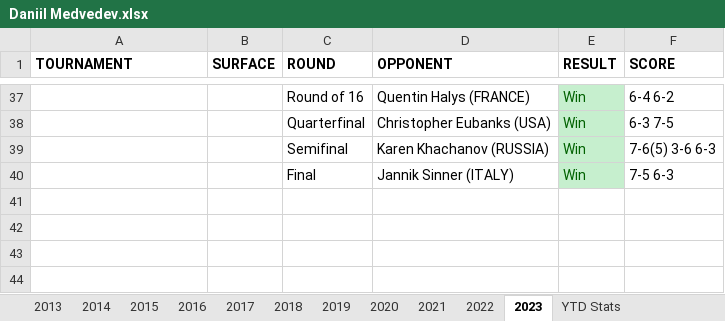
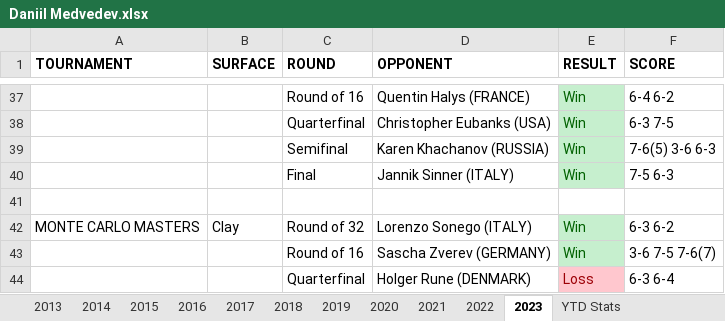
Before and after one commit to soumyavajjhala/soumyavajjhala.github.io, an Excel workbook: Tennis/ATP Tour/Daniil Medvedev.xlsx, sheet 2023, drawn as a sheet; only a part is shown, gaps mark what is left out; values as stored, in another font and other column widths than the file's, no borders; the diff names each change by its address in the sheet, - before the commit and + after, or states it on an @@ line.

```diff
--- a/Tennis/ATP Tour/Daniil Medvedev.xlsx (sheet 2023)
+++ b/Tennis/ATP Tour/Daniil Medvedev.xlsx (sheet 2023)
+row 41: (empty)
+row 42: MONTE CARLO MASTERS | Clay | Round of 32 | Lorenzo Sonego (ITALY) | Win | 6-3 6-2
+row 43:  |  | Round of 16 | Sascha Zverev (GERMANY) | Win | 3-6 7-5 7-6(7)
+row 44:  |  | Quarterfinal | Holger Rune (DENMARK) | Loss | 6-3 6-4
```
Also changed, not shown: sheet YTD Stats, charts or pictures, Tennis/ATP Tour/ATP YTD Winning Percentile Range Leaderboad.xlsx, 10 other files.
